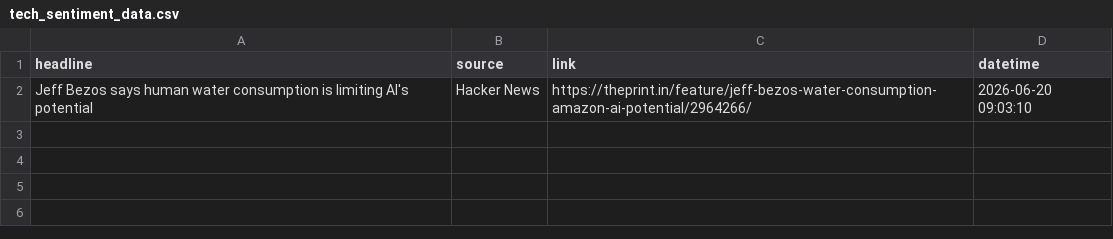
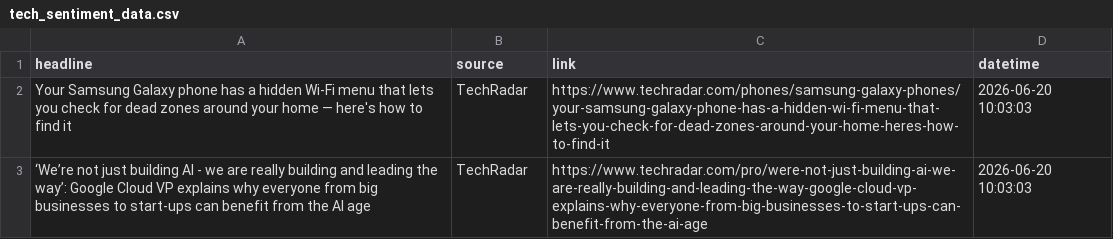
Before and after one commit to Karen2007/Tech-News-Sentiment, a CSV file: tech_sentiment_data.csv, drawn as a sheet; removed rows and columns are numbered as before the commit, all else as after; the diff names each change by its address in the sheet, - before the commit and + after, or states it on an @@ line.

```diff
--- a/tech_sentiment_data.csv
+++ b/tech_sentiment_data.csv
-row 2: Jeff Bezos says human water consumption is limiting AI's potential | Hacker News | https://theprint.in/feature/jeff-bezos-water-consumption-amazon-ai-potential/2964266/ | 2026-06-20 09:03:10
+row 2: Your Samsung Galaxy phone has a hidden Wi-Fi menu that lets you check for dead zones around your home — here's how to find it | TechRadar | https://www.techradar.com/phones/samsung-galaxy-phones/your-samsung-galaxy-phone-has-a-hidden-wi-fi-menu-that-lets-you-check-for-dead-zones-around-your-home-heres-how-to-find-it | 2026-06-20 10:03:03
+row 3: ‘We’re not just building AI - we are really building and leading the way’: Google Cloud VP explains why everyone from big businesses to start-ups can benefit from the AI age | TechRadar | https://www.techradar.com/pro/were-not-just-building-ai-we-are-really-building-and-leading-the-way-google-cloud-vp-explains-why-everyone-from-big-businesses-to-start-ups-can-benefit-from-the-ai-age | 2026-06-20 10:03:03
```
Also changed, not shown: sentiment_index_history.csv, 1 other file.
